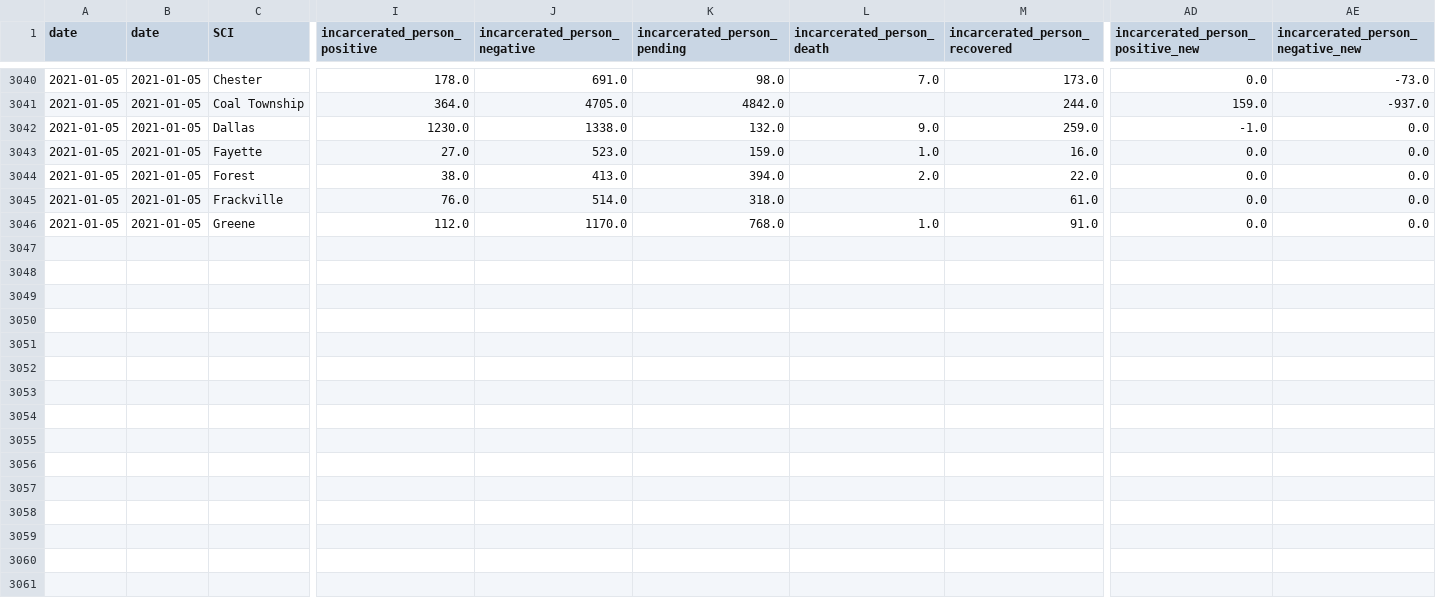
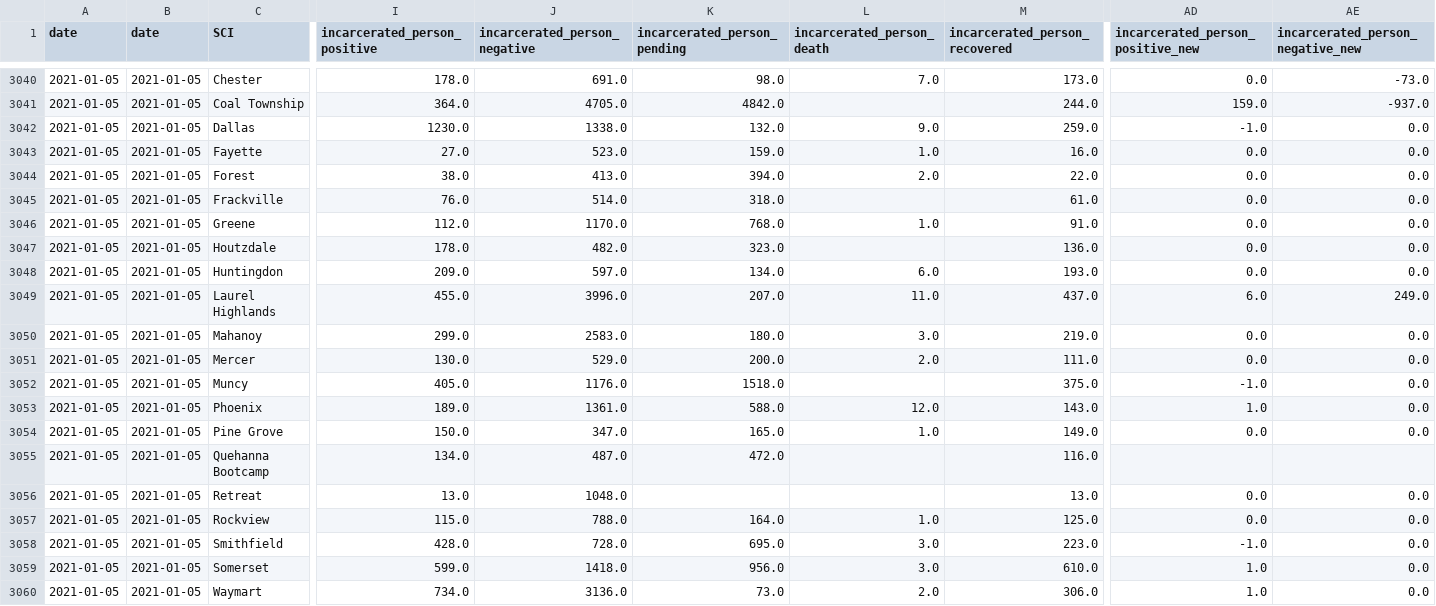
Before and after one commit to jmparelman/PA-SCI_COVID19, a CSV file: data/latest_data/PA_DOC_testing_data_scraped.csv, drawn as a sheet; only a part is shown, gaps mark what is left out; rows hold the shown columns only; the diff names each change by its address in the sheet, - before the commit and + after, or states it on an @@ line.

Commit message:
corrected data for 1/5 from scrape

```diff
--- a/data/latest_data/PA_DOC_testing_data_scraped.csv
+++ b/data/latest_data/PA_DOC_testing_data_scraped.csv
+row 3047: 2021-01-05 | 2021-01-05 | Houtzdale | 178.0 | 482.0 | 323.0 |  | 136.0 | 0.0 | 0.0
+row 3048: 2021-01-05 | 2021-01-05 | Huntingdon | 209.0 | 597.0 | 134.0 | 6.0 | 193.0 | 0.0 | 0.0
+row 3049: 2021-01-05 | 2021-01-05 | Laurel Highlands | 455.0 | 3996.0 | 207.0 | 11.0 | 437.0 | 6.0 | 249.0
+row 3050: 2021-01-05 | 2021-01-05 | Mahanoy | 299.0 | 2583.0 | 180.0 | 3.0 | 219.0 | 0.0 | 0.0
+row 3051: 2021-01-05 | 2021-01-05 | Mercer | 130.0 | 529.0 | 200.0 | 2.0 | 111.0 | 0.0 | 0.0
+row 3052: 2021-01-05 | 2021-01-05 | Muncy | 405.0 | 1176.0 | 1518.0 |  | 375.0 | -1.0 | 0.0
+row 3053: 2021-01-05 | 2021-01-05 | Phoenix | 189.0 | 1361.0 | 588.0 | 12.0 | 143.0 | 1.0 | 0.0
+row 3054: 2021-01-05 | 2021-01-05 | Pine Grove | 150.0 | 347.0 | 165.0 | 1.0 | 149.0 | 0.0 | 0.0
+row 3055: 2021-01-05 | 2021-01-05 | Quehanna Bootcamp | 134.0 | 487.0 | 472.0 |  | 116.0
+row 3056: 2021-01-05 | 2021-01-05 | Retreat | 13.0 | 1048.0 |  |  | 13.0 | 0.0 | 0.0
+row 3057: 2021-01-05 | 2021-01-05 | Rockview | 115.0 | 788.0 | 164.0 | 1.0 | 125.0 | 0.0 | 0.0
+row 3058: 2021-01-05 | 2021-01-05 | Smithfield | 428.0 | 728.0 | 695.0 | 3.0 | 223.0 | -1.0 | 0.0
+row 3059: 2021-01-05 | 2021-01-05 | Somerset | 599.0 | 1418.0 | 956.0 | 3.0 | 610.0 | 1.0 | 0.0
+row 3060: 2021-01-05 | 2021-01-05 | Waymart | 734.0 | 3136.0 | 73.0 | 2.0 | 306.0 | 1.0 | 0.0
```
Also changed, not shown: data/latest_data/PA_DOC_testing_data.csv.
